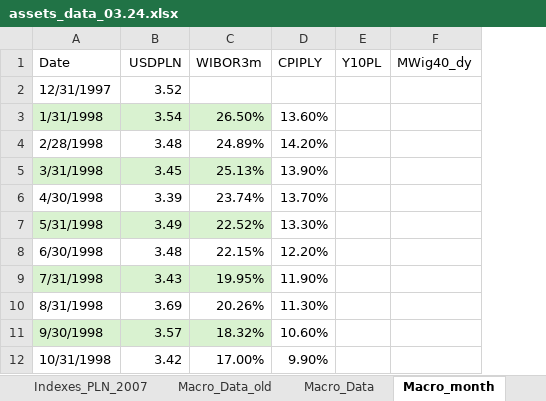
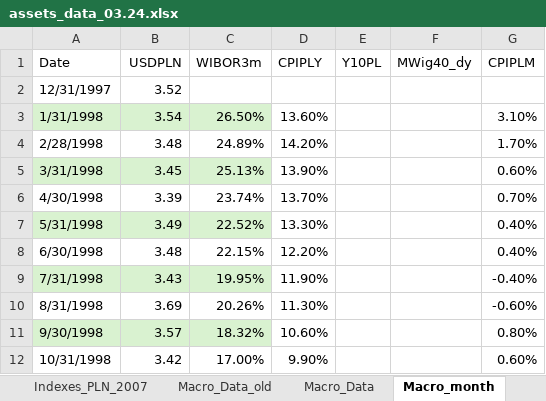
Before and after one commit to msz13/Goal-Based-Investing, an Excel workbook: julia_msp/data/assets_data_03.24.xlsx, sheet Macro_month, drawn as a sheet; only a part is shown; values as stored, in another font and other column widths than the file's, no borders; the diff names each change by its address in the sheet, - before the commit and + after, or states it on an @@ line.

```diff
--- a/julia_msp/data/assets_data_03.24.xlsx (sheet Macro_month)
+++ b/julia_msp/data/assets_data_03.24.xlsx (sheet Macro_month)
+column G (CPIPLM), rows 3-12: 3.10% | 1.70% | 0.60% | 0.70% | 0.40% | 0.40% | -0.40% | -0.60% | 0.80% | 0.60%
```
Also changed, not shown: 7 other files.
